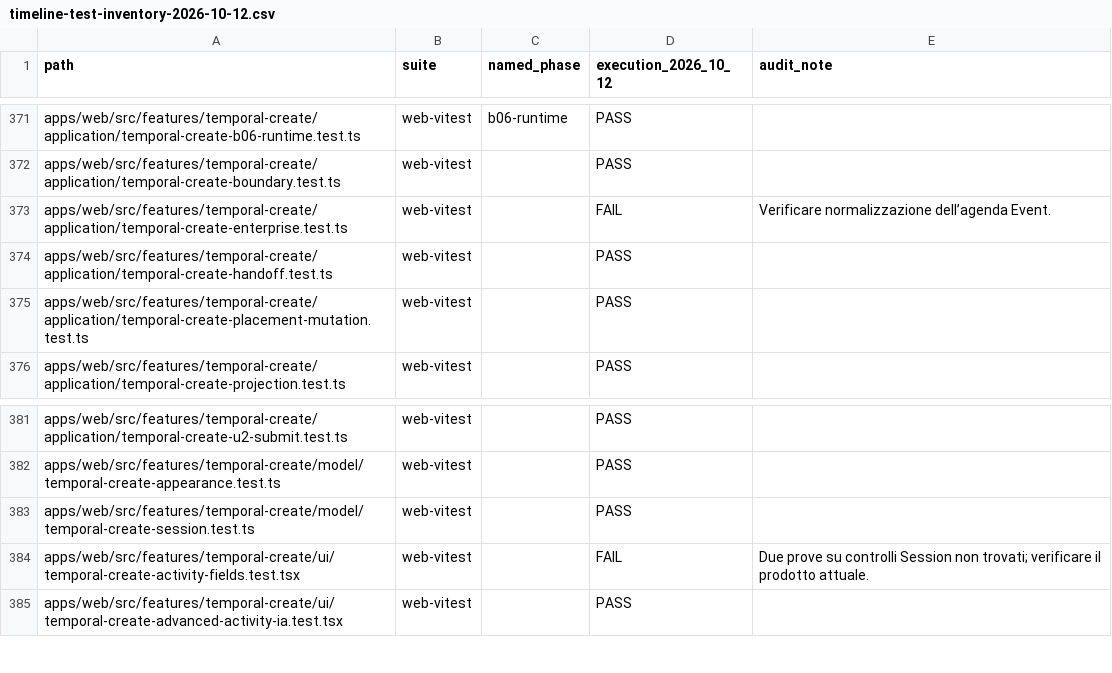
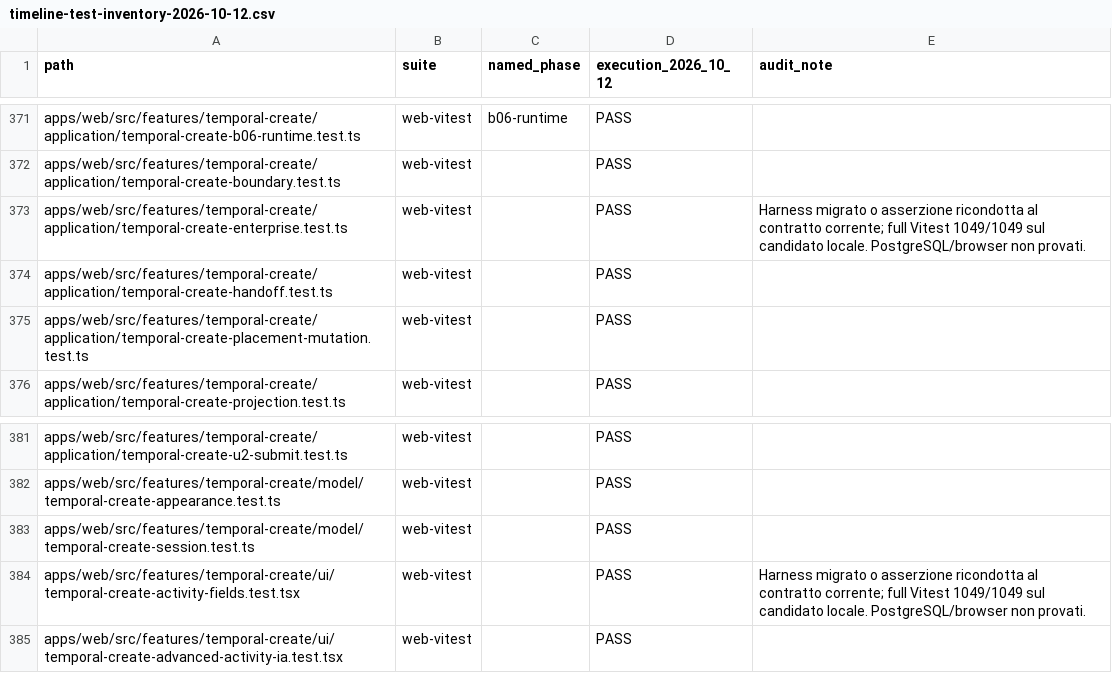
Before and after one commit to MattiaRubino/dante, a CSV file: docs/workstreams/timeline-test-inventory-2026-10-12.csv, drawn as a sheet; only a part is shown, gaps mark what is left out; the diff covers the shown part only.

Commit message:
test(temporal): align regression suite and local gate [skip ci]

```diff
--- a/docs/workstreams/timeline-test-inventory-2026-10-12.csv
+++ b/docs/workstreams/timeline-test-inventory-2026-10-12.csv
@@ -372,3 +372,3 @@ apps/web/src/features/temporal-create/application/temporal-create-b06-runtime.te
 apps/web/src/features/temporal-create/application/temporal-create-boundary.test.ts,web-vitest,,PASS,
-apps/web/src/features/temporal-create/application/temporal-create-enterprise.test.ts,web-vitest,,FAIL,Verificare normalizzazione dell’agenda Event.
+apps/web/src/features/temporal-create/application/temporal-create-enterprise.test.ts,web-vitest,,PASS,Harness migrato o asserzione ricondotta al contratto corrente; full Vitest 1049/1049 sul candidato locale. PostgreSQL/browser non provati.
 apps/web/src/features/temporal-create/application/temporal-create-handoff.test.ts,web-vitest,,PASS,
@@ -383,3 +383,3 @@ apps/web/src/features/temporal-create/model/temporal-create-appearance.test.ts,w
 apps/web/src/features/temporal-create/model/temporal-create-session.test.ts,web-vitest,,PASS,
-apps/web/src/features/temporal-create/ui/temporal-create-activity-fields.test.tsx,web-vitest,,FAIL,Due prove su controlli Session non trovati; verificare il prodotto attuale.
+apps/web/src/features/temporal-create/ui/temporal-create-activity-fields.test.tsx,web-vitest,,PASS,Harness migrato o asserzione ricondotta al contratto corrente; full Vitest 1049/1049 sul candidato locale. PostgreSQL/browser non provati.
 apps/web/src/features/temporal-create/ui/temporal-create-advanced-activity-ia.test.tsx,web-vitest,,PASS,
```
Also changed, not shown: 15 edited cells elsewhere in this file, 13 other files.
